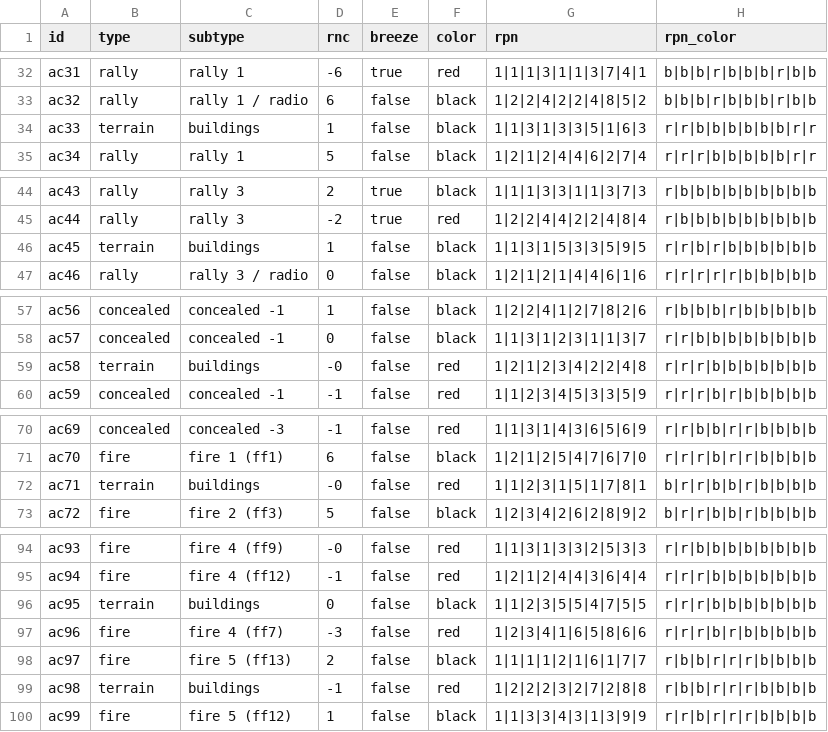
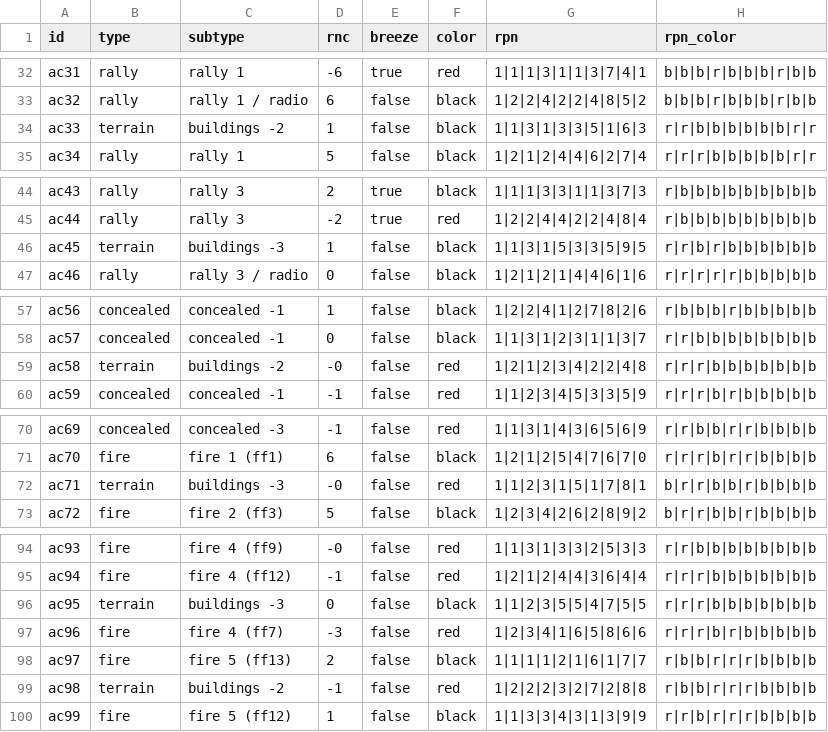
Before and after one commit to Ultimatthi/up-front, a CSV file: assets/cards/card_table.csv, drawn as a sheet; only a part is shown, gaps mark what is left out; the diff covers the shown part only.

```diff
--- a/assets/cards/card_table.csv
+++ b/assets/cards/card_table.csv
@@ -33,3 +33,3 @@ ac31,rally,rally 1,-6,true,red,1|1|1|3|1|1|3|7|4|1,b|b|b|r|b|b|b|r|b|b,
 ac32,rally,rally 1 / radio,6,false,black,1|2|2|4|2|2|4|8|5|2,b|b|b|r|b|b|b|r|b|b,
-ac33,terrain,buildings,1,false,black,1|1|3|1|3|3|5|1|6|3,r|r|b|b|b|b|b|b|r|r,
+ac33,terrain,buildings -2,1,false,black,1|1|3|1|3|3|5|1|6|3,r|r|b|b|b|b|b|b|r|r,
 ac34,rally,rally 1,5,false,black,1|2|1|2|4|4|6|2|7|4,r|r|r|b|b|b|b|b|r|r,
@@ -45,3 +45,3 @@ ac43,rally,rally 3,2,true,black,1|1|1|3|3|1|1|3|7|3,r|b|b|b|b|b|b|b|b|b,
 ac44,rally,rally 3,-2,true,red,1|2|2|4|4|2|2|4|8|4,r|b|b|b|b|b|b|b|b|b,
-ac45,terrain,buildings,1,false,black,1|1|3|1|5|3|3|5|9|5,r|r|b|r|b|b|b|b|b|b,
+ac45,terrain,buildings -3,1,false,black,1|1|3|1|5|3|3|5|9|5,r|r|b|r|b|b|b|b|b|b,
 ac46,rally,rally 3 / radio,0,false,black,1|2|1|2|1|4|4|6|1|6,r|r|r|r|r|b|b|b|b|b,
@@ -58,3 +58,3 @@ ac56,concealed,concealed -1,1,false,black,1|2|2|4|1|2|7|8|2|6,r|b|b|b|r|b|b|b|b|
 ac57,concealed,concealed -1,0,false,black,1|1|3|1|2|3|1|1|3|7,r|r|b|b|b|b|b|b|b|b,
-ac58,terrain,buildings,-0,false,red,1|2|1|2|3|4|2|2|4|8,r|r|r|b|b|b|b|b|b|b,
+ac58,terrain,buildings -2,-0,false,red,1|2|1|2|3|4|2|2|4|8,r|r|r|b|b|b|b|b|b|b,
 ac59,concealed,concealed -1,-1,false,red,1|1|2|3|4|5|3|3|5|9,r|r|r|b|r|b|b|b|b|b,
@@ -71,3 +71,3 @@ ac69,concealed,concealed -3,-1,false,red,1|1|3|1|4|3|6|5|6|9,r|r|b|b|r|r|b|b|b|b
 ac70,fire,fire 1 (ff1),6,false,black,1|2|1|2|5|4|7|6|7|0,r|r|r|b|r|r|b|b|b|b,
-ac71,terrain,buildings,-0,false,red,1|1|2|3|1|5|1|7|8|1,b|r|r|b|b|r|b|b|b|b,
+ac71,terrain,buildings -3,-0,false,red,1|1|2|3|1|5|1|7|8|1,b|r|r|b|b|r|b|b|b|b,
 ac72,fire,fire 2 (ff3),5,false,black,1|2|3|4|2|6|2|8|9|2,b|r|r|b|b|r|b|b|b|b,
@@ -95,6 +95,6 @@ ac93,fire,fire 4 (ff9),-0,false,red,1|1|3|1|3|3|2|5|3|3,r|r|b|b|b|b|b|b|b|b,
 ac94,fire,fire 4 (ff12),-1,false,red,1|2|1|2|4|4|3|6|4|4,r|r|r|b|b|b|b|b|b|b,
-ac95,terrain,buildings,0,false,black,1|1|2|3|5|5|4|7|5|5,r|r|r|b|b|b|b|b|b|b,
+ac95,terrain,buildings -3,0,false,black,1|1|2|3|5|5|4|7|5|5,r|r|r|b|b|b|b|b|b|b,
 ac96,fire,fire 4 (ff7),-3,false,red,1|2|3|4|1|6|5|8|6|6,r|r|r|b|r|b|b|b|b|b,
 ac97,fire,fire 5 (ff13),2,false,black,1|1|1|1|2|1|6|1|7|7,r|b|b|r|r|r|b|b|b|b,
-ac98,terrain,buildings,-1,false,red,1|2|2|2|3|2|7|2|8|8,r|b|b|r|r|r|b|b|b|b,
+ac98,terrain,buildings -2,-1,false,red,1|2|2|2|3|2|7|2|8|8,r|b|b|r|r|r|b|b|b|b,
 ac99,fire,fire 5 (ff12),1,false,black,1|1|3|3|4|3|1|3|9|9,r|r|b|r|r|r|b|b|b|b,
```
Also changed, not shown: 2 edited cells elsewhere in this file, TODO.csv, 1 other file.
